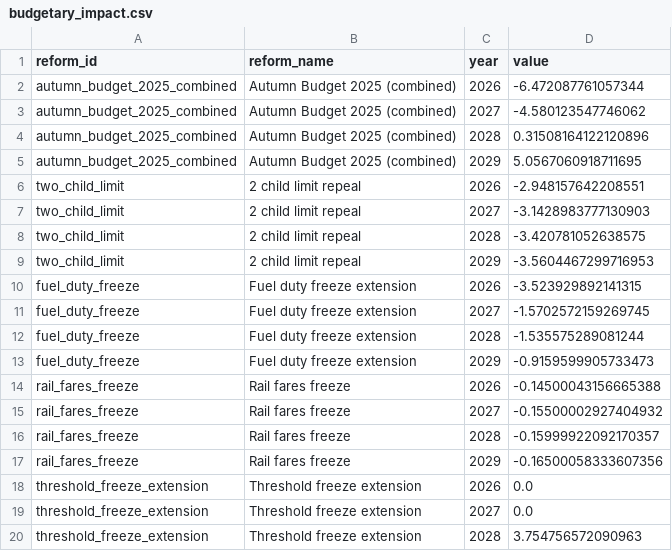
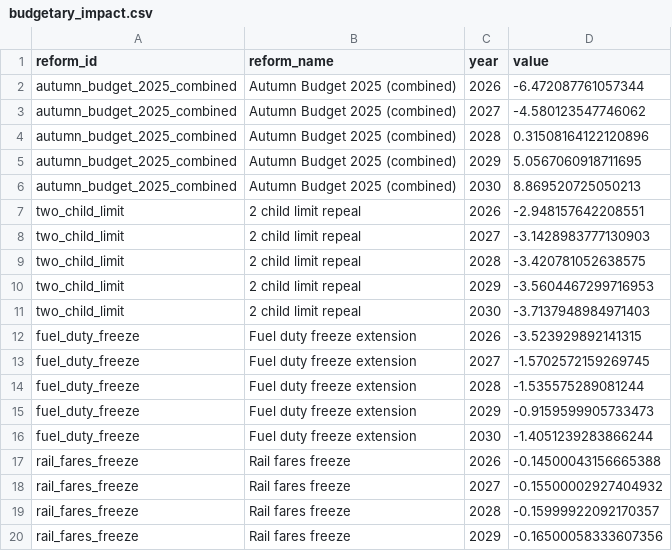
Before and after one commit to PolicyEngine/uk-autumn-budget-dashboard, a CSV file: public/data/budgetary_impact.csv, drawn as a sheet; only a part is shown; the shorter side is filled out with more unchanged rows; the diff covers the shown part only.

```diff
--- a/public/data/budgetary_impact.csv
+++ b/public/data/budgetary_impact.csv
@@ -5,2 +5,3 @@ autumn_budget_2025_combined,Autumn Budget 2025 (combined),2028,0.315081641221208
 autumn_budget_2025_combined,Autumn Budget 2025 (combined),2029,5.0567060918711695
+autumn_budget_2025_combined,Autumn Budget 2025 (combined),2030,8.869520725050213
 two_child_limit,2 child limit repeal,2026,-2.948157642208551
@@ -9,2 +10,3 @@ two_child_limit,2 child limit repeal,2028,-3.420781052638575
 two_child_limit,2 child limit repeal,2029,-3.5604467299716953
+two_child_limit,2 child limit repeal,2030,-3.7137948984971403
 fuel_duty_freeze,Fuel duty freeze extension,2026,-3.523929892141315
@@ -13,2 +15,3 @@ fuel_duty_freeze,Fuel duty freeze extension,2028,-1.535575289081244
 fuel_duty_freeze,Fuel duty freeze extension,2029,-0.9159599905733473
+fuel_duty_freeze,Fuel duty freeze extension,2030,-1.4051239283866244
 rail_fares_freeze,Rail fares freeze,2026,-0.14500043156665388
```
Also changed, not shown: 8 added rows elsewhere in this file, public/data/metrics.csv, public/data/obr_comparison.csv, 23 other files.
